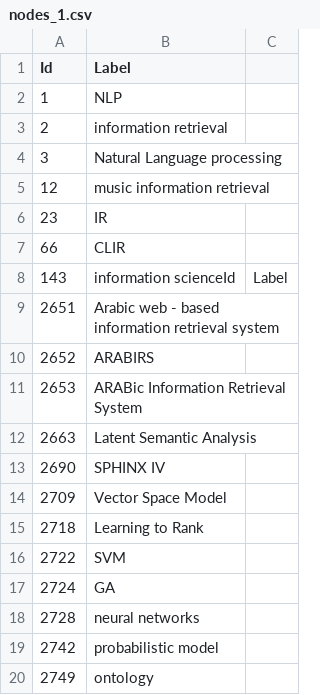
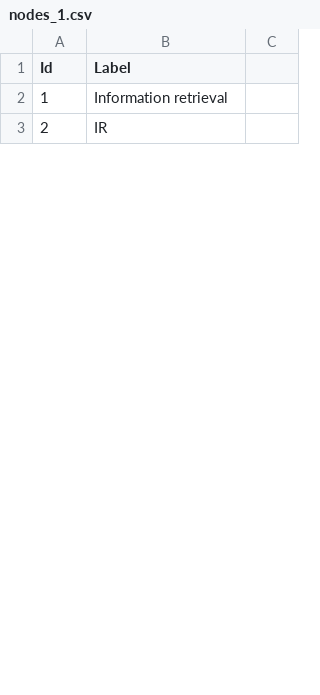
Before and after one commit to colinsongf/BERT_DKG, a CSV file: Text_Clustering/nodes_1.csv, drawn as a sheet; only a part is shown; the diff covers the shown part only.

```diff
--- a/Text_Clustering/nodes_1.csv
+++ b/Text_Clustering/nodes_1.csv
@@ -1,20 +1,3 @@
 Id,Label
-1,NLP
-2,information retrieval
-3,Natural Language processing
-12,music information retrieval
-23,IR
-66,CLIR
-143,information scienceId,Label
-2651,Arabic web - based information retrieval system
-2652,ARABIRS
-2653,ARABic Information Retrieval System
-2663,Latent Semantic Analysis
-2690,SPHINX IV
-2709,Vector Space Model
-2718,Learning to Rank
-2722,SVM
-2724,GA
-2728,neural networks
-2742,probabilistic model
-2749,ontology
+1,Information retrieval
+2,IR
```
Also changed, not shown: 41 added rows and 26 removed rows elsewhere in this file, Text_Clustering/cluster_0.csv, Text_Clustering/cluster_2.csv, 9 other files.
